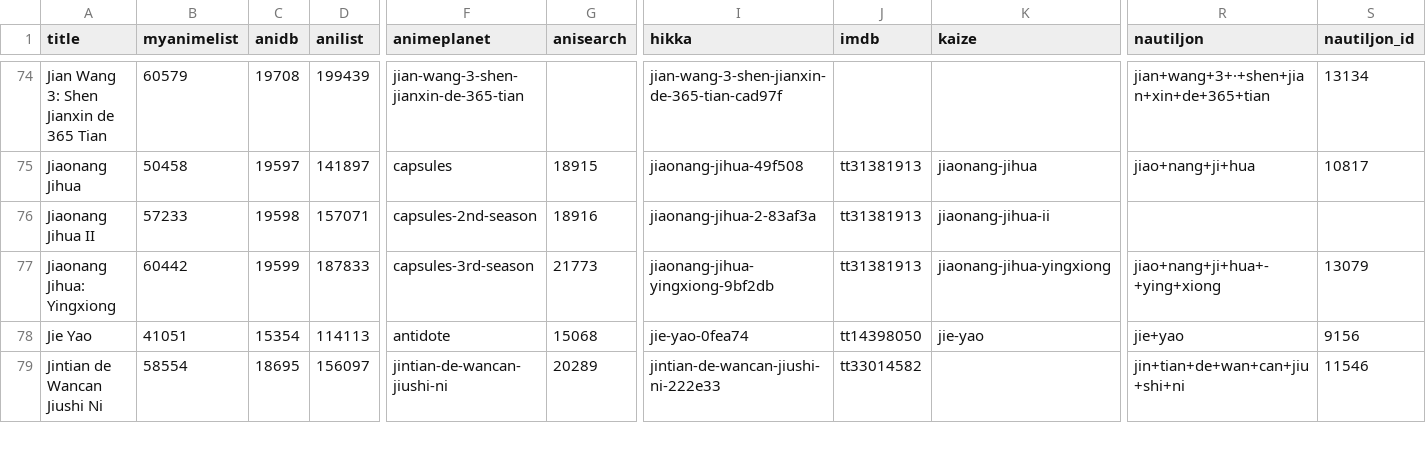
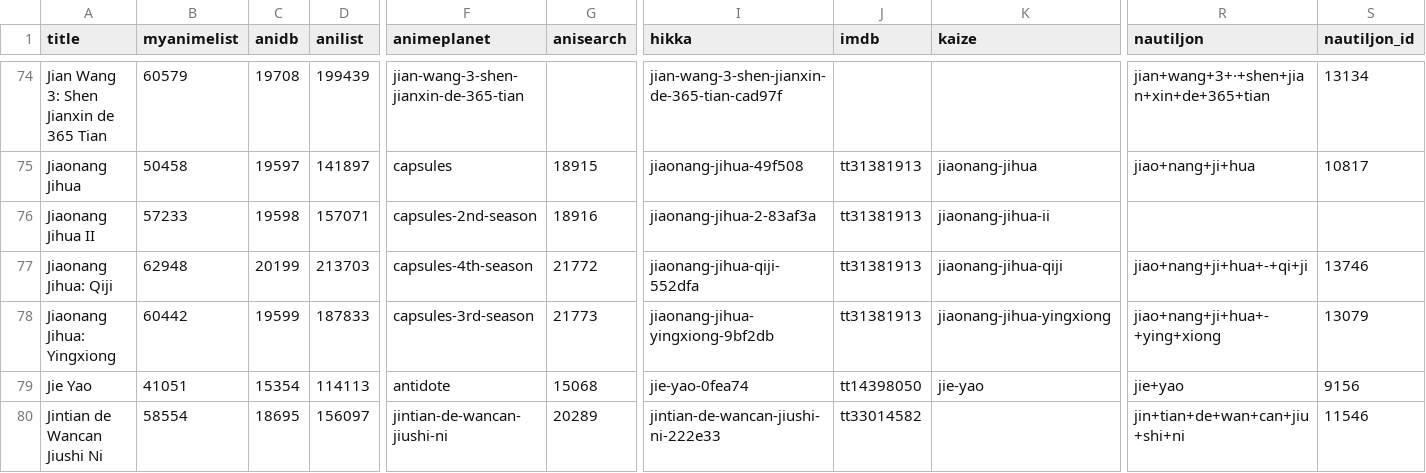
Before and after one commit to nattadasu/animeApi, a TSV file: database/raw/geckyzz-map.tsv, drawn as a sheet; only a part is shown, gaps mark what is left out; rows hold the shown columns only; the diff names each change by its address in the sheet, - before the commit and + after, or states it on an @@ line.

```diff
--- a/database/raw/geckyzz-map.tsv
+++ b/database/raw/geckyzz-map.tsv
+row 77: Jiaonang Jihua: Qiji | 62948 | 20199 | 213703 | capsules-4th-season | 21772 | jiaonang-jihua-qiji-552dfa | tt31381913 | jiaonang-jihua-qiji | jiao+nang+ji+hua+-+qi+ji | 13746
```
Also changed, not shown: database/raw/.downloader.tsv, 12 other files.
